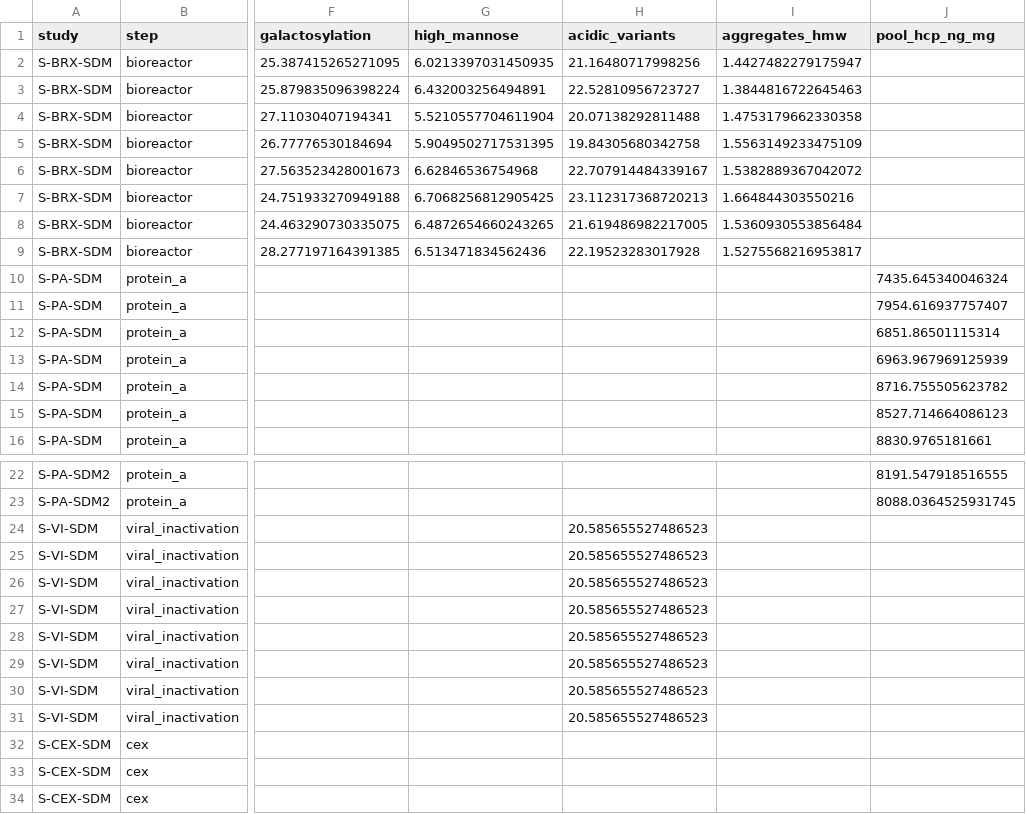
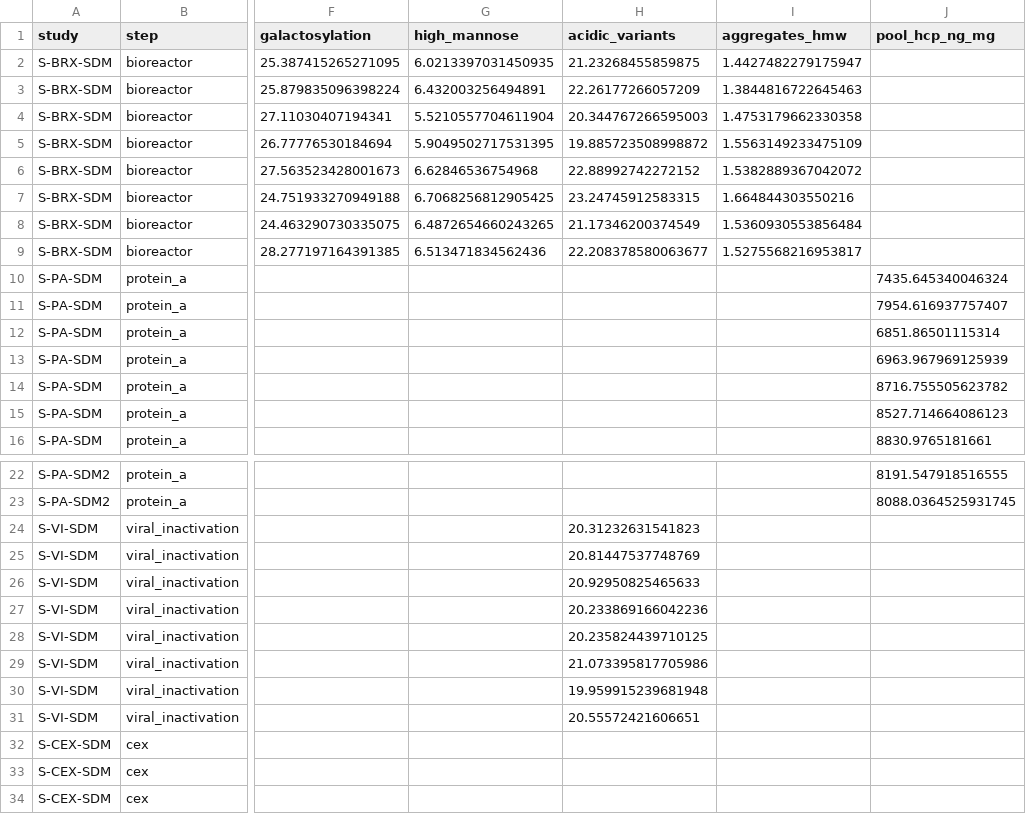
Before and after one commit to MoritzImendoerffer/synthetic_data, a CSV file: outputs/data/sdm_qualification.csv, drawn as a sheet; only a part is shown, gaps mark what is left out; the diff names each change by its address in the sheet, - before the commit and + after, or states it on an @@ line.

```diff
--- a/outputs/data/sdm_qualification.csv
+++ b/outputs/data/sdm_qualification.csv
-H2 (acidic_variants): 21.16480717998256
+H2 (acidic_variants): 21.23268455859875
-H3 (acidic_variants): 22.52810956723727
+H3 (acidic_variants): 22.26177266057209
-H4 (acidic_variants): 20.07138292811488
+H4 (acidic_variants): 20.344767266595003
-H5 (acidic_variants): 19.84305680342758
+H5 (acidic_variants): 19.885723508998872
-H6 (acidic_variants): 22.707914484339167
+H6 (acidic_variants): 22.88992742272152
-H7 (acidic_variants): 23.112317368720213
+H7 (acidic_variants): 23.24745912583315
-H8 (acidic_variants): 21.619486982217005
+H8 (acidic_variants): 21.17346200374549
-H9 (acidic_variants): 22.19523283017928
+H9 (acidic_variants): 22.208378580063677
-H24 (acidic_variants): 20.585655527486523
+H24 (acidic_variants): 20.31232631541823
-H25 (acidic_variants): 20.585655527486523
+H25 (acidic_variants): 20.81447537748769
-H26 (acidic_variants): 20.585655527486523
+H26 (acidic_variants): 20.92950825465633
-H27 (acidic_variants): 20.585655527486523
+H27 (acidic_variants): 20.233869166042236
-H28 (acidic_variants): 20.585655527486523
+H28 (acidic_variants): 20.235824439710125
-H29 (acidic_variants): 20.585655527486523
+H29 (acidic_variants): 21.073395817705986
-H30 (acidic_variants): 20.585655527486523
+H30 (acidic_variants): 19.959915239681948
-H31 (acidic_variants): 20.585655527486523
+H31 (acidic_variants): 20.55572421606651
```
Also changed, not shown: outputs/data/deviations.csv, outputs/data/iac.csv, 27 other files.
